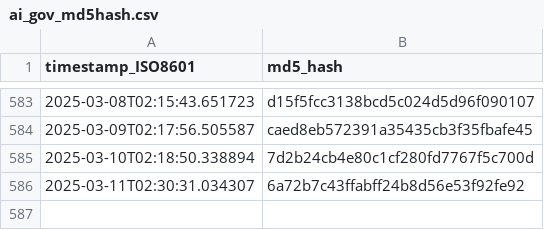
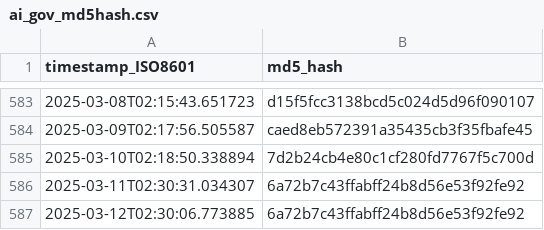
Before and after one commit to thoppe/Federal-AI-inventory-analysis-2023, a CSV file: data/ai_gov_md5hash.csv, drawn as a sheet; only a part is shown, gaps mark what is left out; the diff names each change by its address in the sheet, - before the commit and + after, or states it on an @@ line.

```diff
--- a/data/ai_gov_md5hash.csv
+++ b/data/ai_gov_md5hash.csv
+row 587: 2025-03-12T02:30:06.773885 | 6a72b7c43ffabff24b8d56e53f92fe92
```
